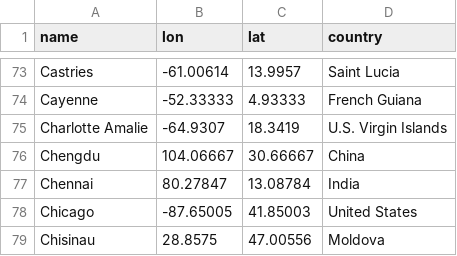
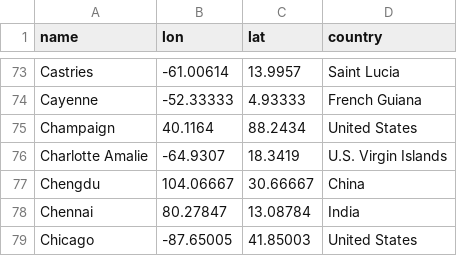
Before and after one commit to A-Carnivorous-Herbivore/CSC427_Project, a CSV file: app/src/main/assets/cities_list.csv, drawn as a sheet; only a part is shown, gaps mark what is left out; the shorter side is filled out with more unchanged rows.

Commit message:
added Champaign, IL to cities_list.csv, back button from weather info to main screen

```diff
--- a/app/src/main/assets/cities_list.csv
+++ b/app/src/main/assets/cities_list.csv
@@ -74,2 +74,3 @@ Castries,-61.00614,13.9957,Saint Lucia
 Cayenne,-52.33333,4.93333,French Guiana
+Champaign,40.1164,88.2434,United States
 Charlotte Amalie,-64.9307,18.3419,U.S. Virgin Islands
```
Also changed, not shown: 4 other files.
